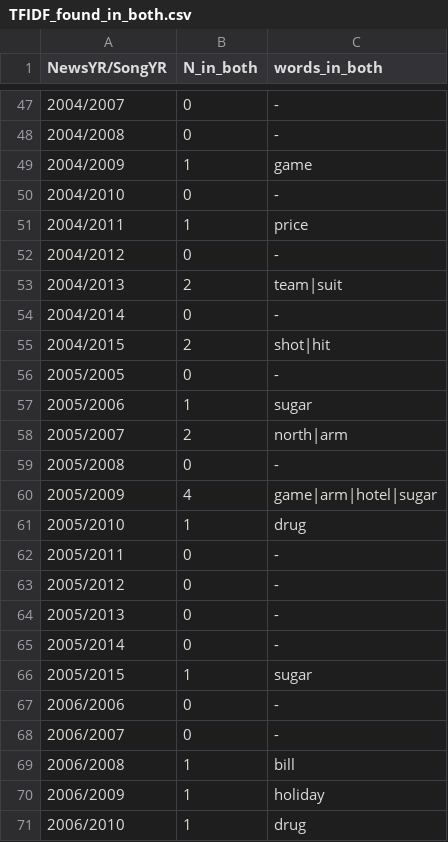
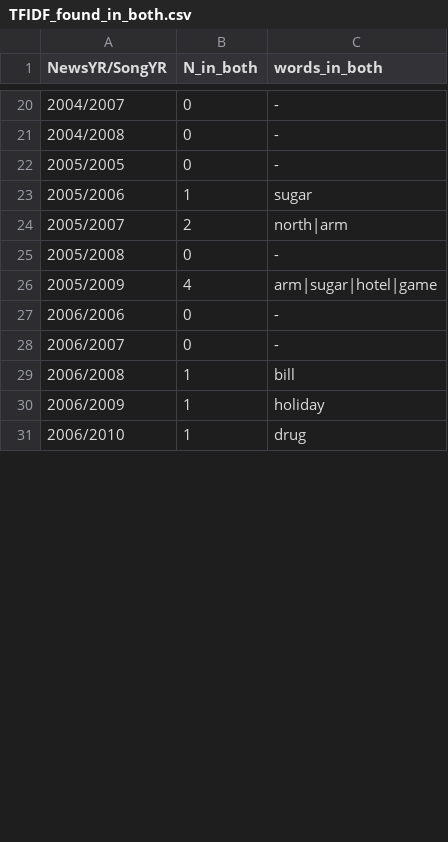
Before and after one commit to Yuerong2/final_projects, a CSV file: TFIDF_found_in_both.csv, drawn as a sheet; only a part is shown, gaps mark what is left out; the diff covers the shown part only.

```diff
--- a/TFIDF_found_in_both.csv
+++ b/TFIDF_found_in_both.csv
@@ -48,9 +21,2 @@ NewsYR/SongYR,N_in_both,words_in_both
 2004/2008,0,-
-2004/2009,1,game
-2004/2010,0,-
-2004/2011,1,price
-2004/2012,0,-
-2004/2013,2,team|suit
-2004/2014,0,-
-2004/2015,2,shot|hit
 2005/2005,0,-
@@ -59,9 +25,3 @@ NewsYR/SongYR,N_in_both,words_in_both
 2005/2008,0,-
-2005/2009,4,game|arm|hotel|sugar
-2005/2010,1,drug
-2005/2011,0,-
-2005/2012,0,-
-2005/2013,0,-
-2005/2014,0,-
-2005/2015,1,sugar
+2005/2009,4,arm|sugar|hotel|game
 2006/2006,0,-
```
Also changed, not shown: 42 removed rows and 14 edited cells elsewhere in this file, 1 other file.
